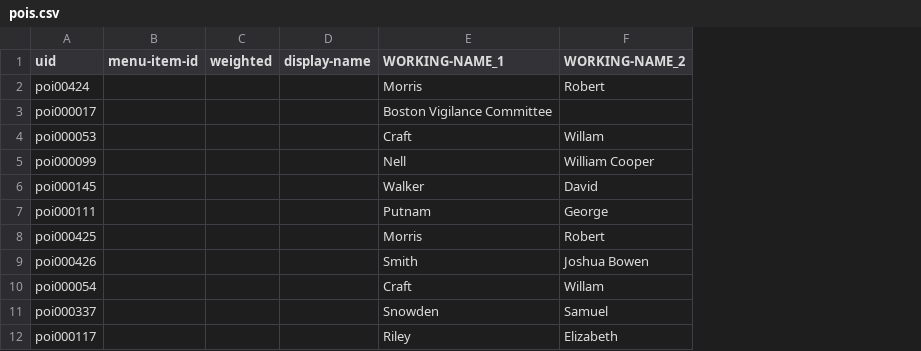
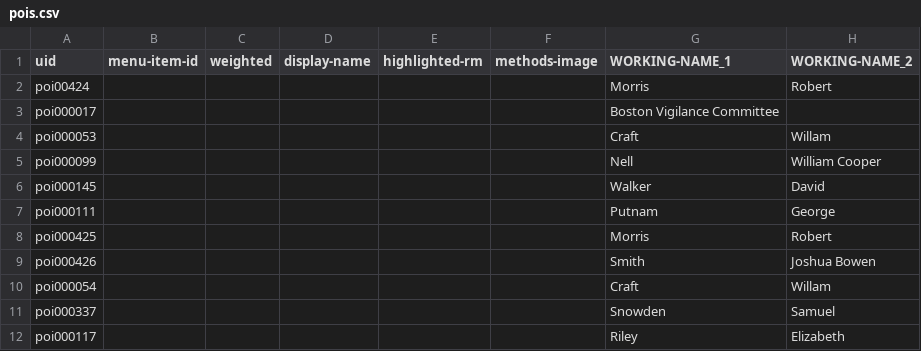
Before and after one commit to HarvardMapCollection/historic-black-boston-data, a CSV file: hmc-created/app/pois.csv, drawn as a sheet; only a part is shown; the diff names each change by its address in the sheet, - before the commit and + after, or states it on an @@ line.

```diff
--- a/hmc-created/app/pois.csv
+++ b/hmc-created/app/pois.csv
+column E (highlighted-rm), empty
+column F (methods-image), empty
```
Also changed, not shown: 3 other files.
